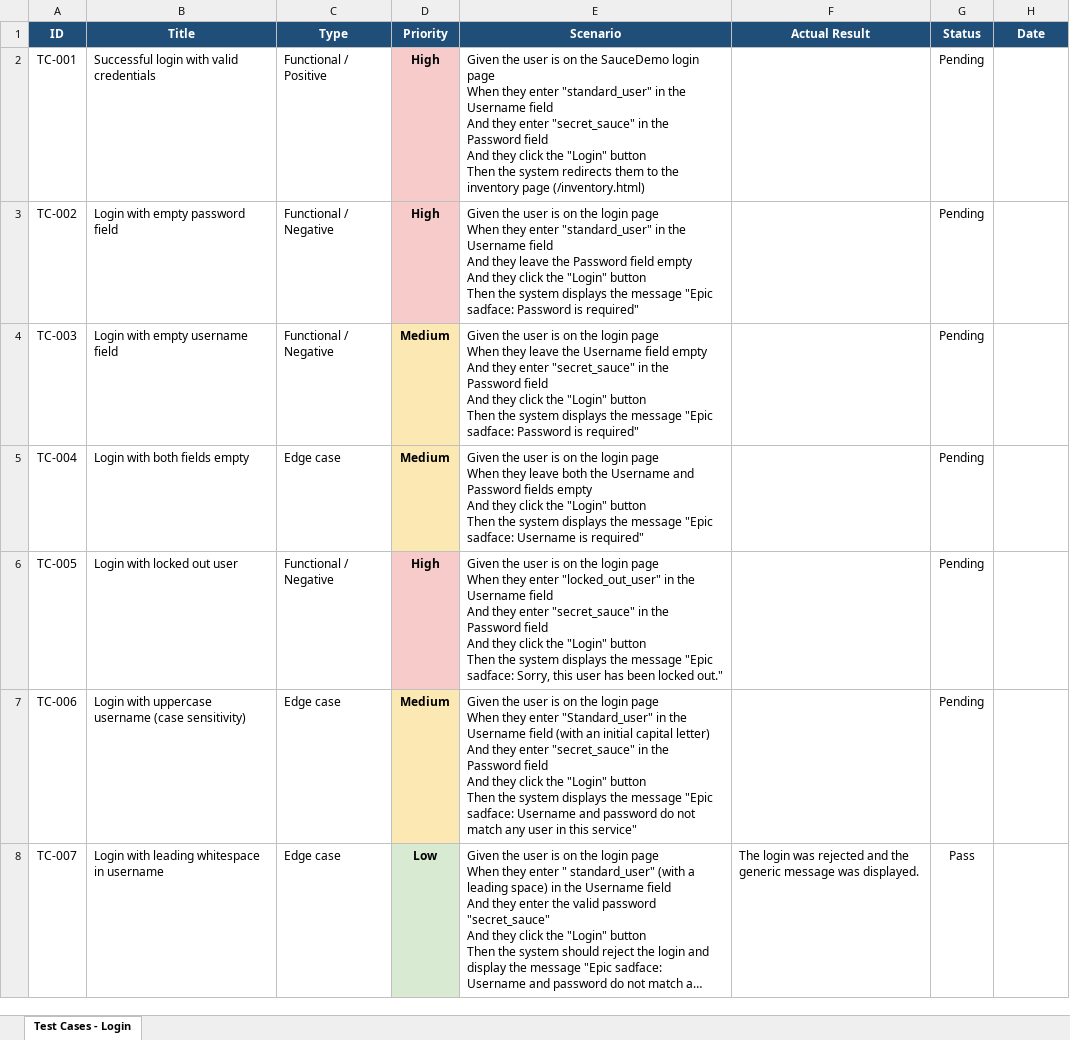
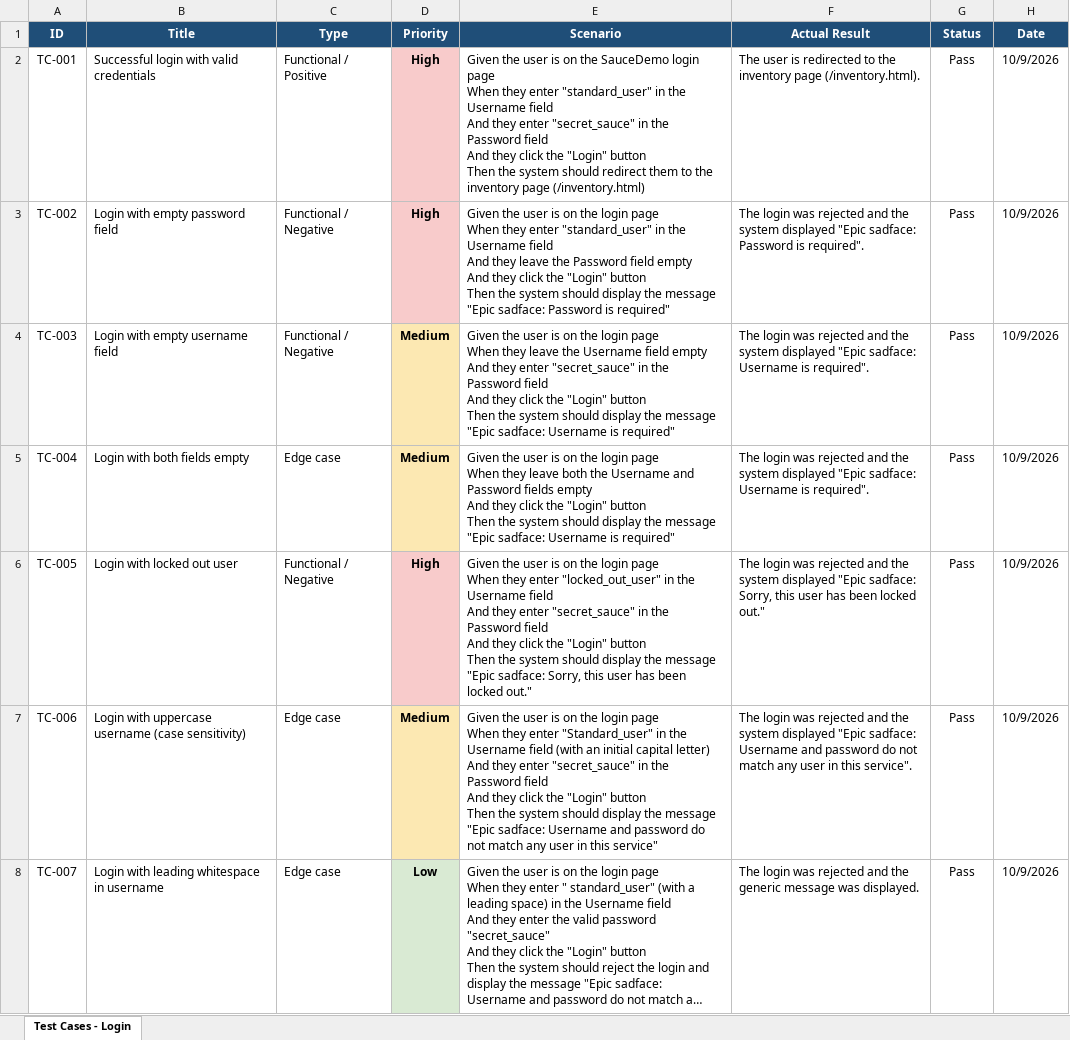
Before and after one commit to Majo-QA/qa-saucedemo-testing, an Excel workbook: Test-Cases/Test-Cases-Login.xlsx, sheet Test Cases - Login, drawn as a sheet; long unchanged cells end in …; values as stored, in another font and other column widths than the file's, no borders; the diff names each change by its address in the sheet, - before the commit and + after, or states it on an @@ line.

Commit message:
Execute Login test cases and refine wording

```diff
--- a/Test-Cases/Test-Cases-Login.xlsx (sheet Test Cases - Login)
+++ b/Test-Cases/Test-Cases-Login.xlsx (sheet Test Cases - Login)
-E2 (Scenario): …the system redirects them to…
+E2 (Scenario): …the system should redirect them to…
-F2 (Actual Result): (empty)
+F2 (Actual Result): The user is redirected to the inventory page (/inventory.html).
-G2:G7 (Status): Pending
+G2:G7 (Status): Pass
-H2:H8 (Date): (empty)
+H2:H8 (Date): 10/9/2026
-E3 (Scenario): …the system displays the message…
+E3 (Scenario): …the system should display the message…
-F3 (Actual Result): (empty)
+F3 (Actual Result): The login was rejected and the system displayed "Epic sadface: Password is required".
-E4 (Scenario): …the system displays the message "Epic sadface: Password is required"
+E4 (Scenario): …the system should display the message "Epic sadface: Username is required"
-F4:F5 (Actual Result): (empty)
+F4:F5 (Actual Result): The login was rejected and the system displayed "Epic sadface: Username is required".
-E5 (Scenario): …the system displays the message…
+E5 (Scenario): …the system should display the message…
-E6 (Scenario): …the system displays the message…
+E6 (Scenario): …the system should display the message…
-F6 (Actual Result): (empty)
+F6 (Actual Result): The login was rejected and the system displayed "Epic sadface: Sorry, this user has been locked out."
-E7 (Scenario): …the system displays the message…
+E7 (Scenario): …the system should display the message…
-F7 (Actual Result): (empty)
+F7 (Actual Result): The login was rejected and the system displayed "Epic sadface: Username and password do not match any user in this service".
```
